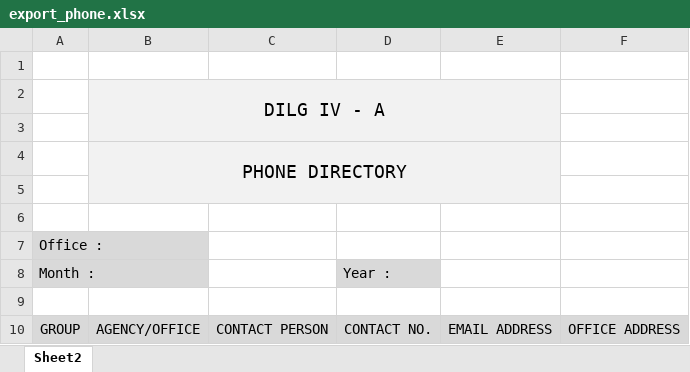
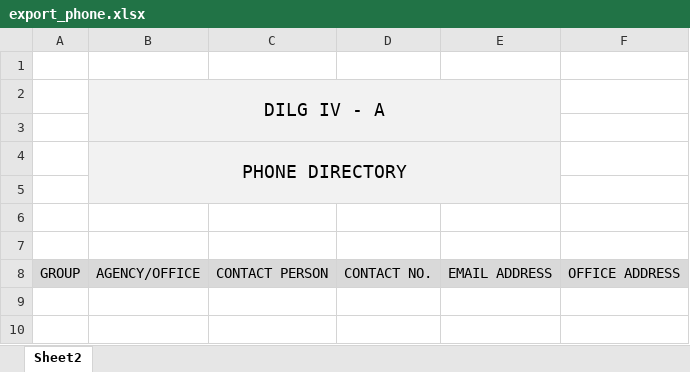
Before and after one commit to princezhian19/fas2020, an Excel workbook: library/export_phone.xlsx, sheet Sheet2, drawn as a sheet; values as stored, in another font and other column widths than the file's, no borders; the diff names each change by its address in the sheet, - before the commit and + after, or states it on an @@ line.

```diff
--- a/library/export_phone.xlsx (sheet Sheet2)
+++ b/library/export_phone.xlsx (sheet Sheet2)
-row 7: Office :
-row 8: Month : |  |  | Year :
```
Also changed, not shown: library/export_employee.xlsx, 12 other files.
